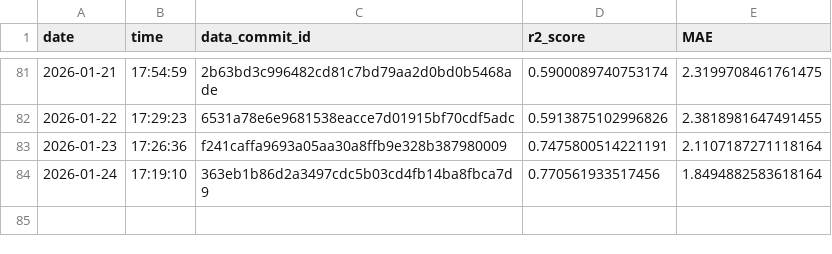
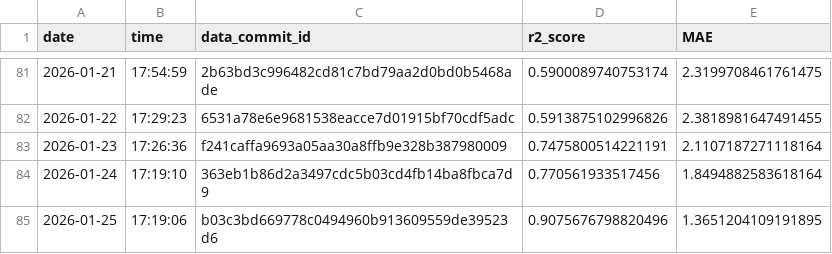
Before and after one commit to Markus-Ehrlich/MLGS, a CSV file: logs/modelTrainingLog.csv, drawn as a sheet; only a part is shown, gaps mark what is left out.

```diff
--- a/logs/modelTrainingLog.csv
+++ b/logs/modelTrainingLog.csv
@@ -84 +84,2 @@ date,time,data_commit_id,r2_score,MAE
 2026-01-24,17:19:10,363eb1b86d2a3497cdc5b03cd4fb14ba8fbca7d9,0.770561933517456,1.8494882583618164
+2026-01-25,17:19:06,b03c3bd669778c0494960b913609559de39523d6,0.9075676798820496,1.3651204109191895
```
Also changed, not shown: 2 other files.
